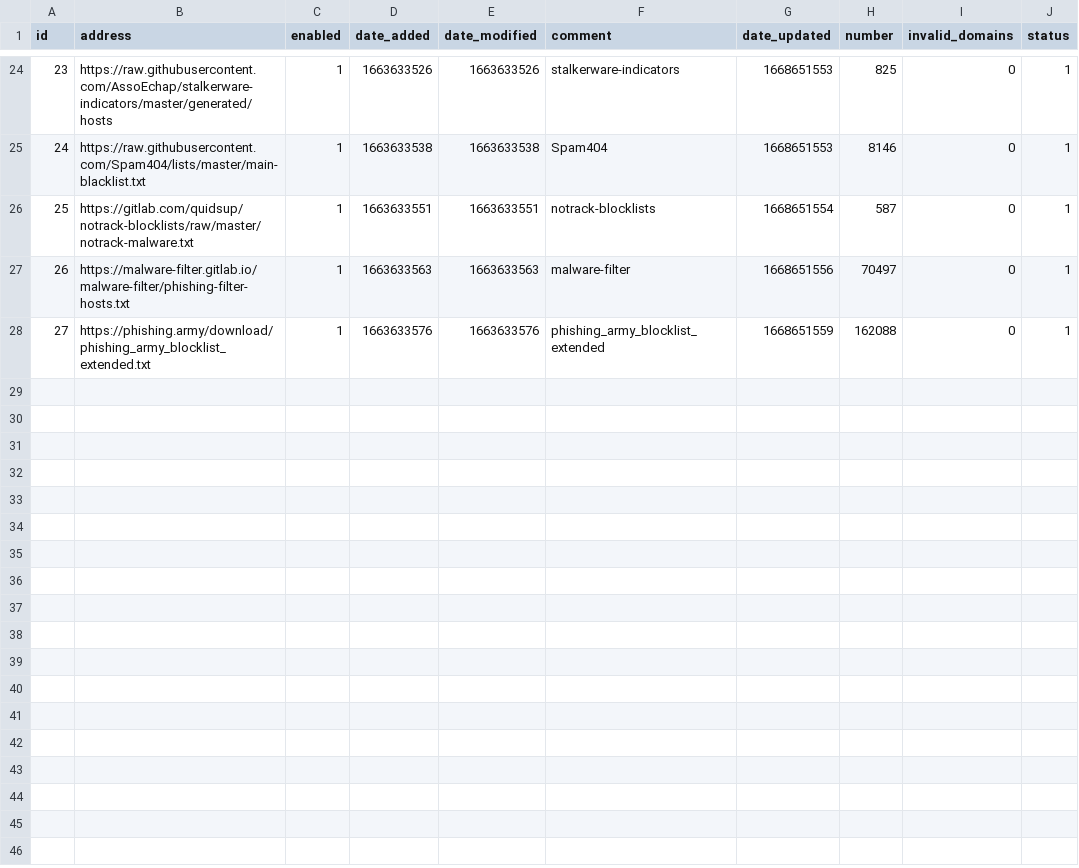
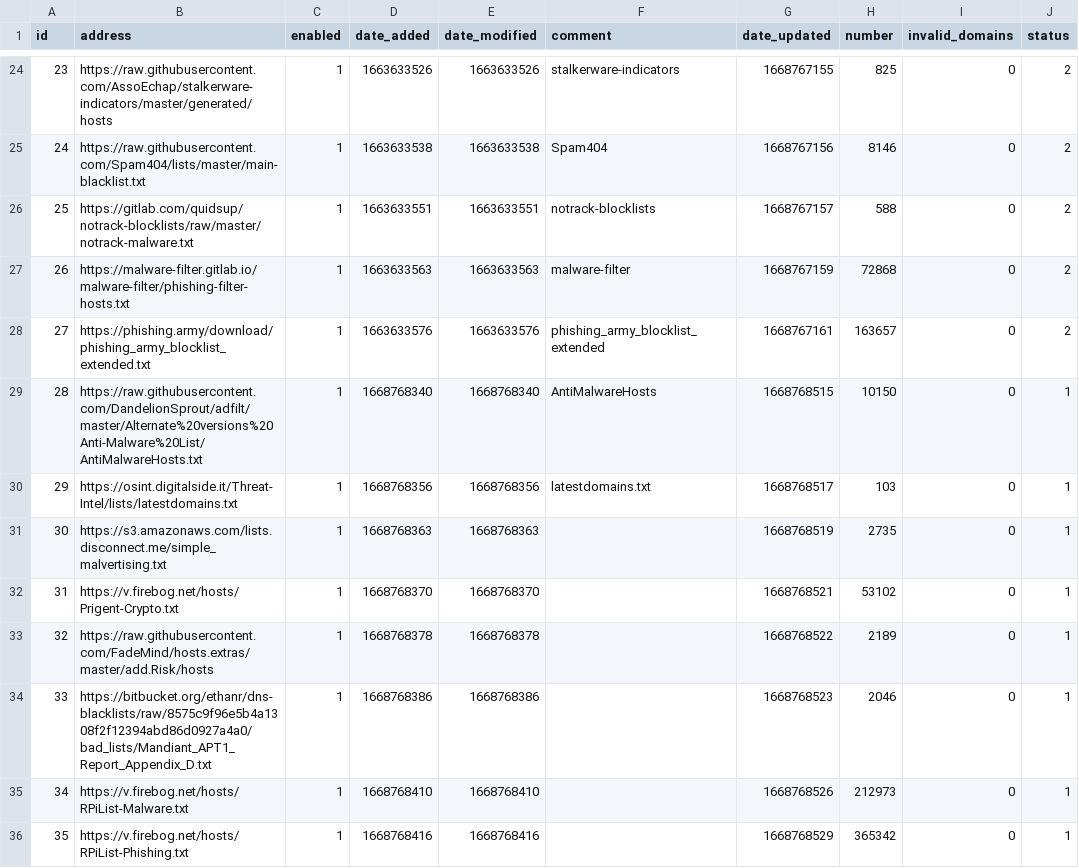
Before and after one commit to paperjam2032/my-pihole-lists, a CSV file: adlist.csv, drawn as a sheet; only a part is shown, gaps mark what is left out; the diff covers the shown part only.

```diff
--- a/adlist.csv
+++ b/adlist.csv
@@ -24,5 +24,13 @@ id,address,enabled,date_added,date_modified,comment,date_updated,number,invalid_
-23,https://raw.githubusercontent.com/AssoEchap/stalkerware-indicators/master/generated/hosts,1,1663633526,1663633526,stalkerware-indicators,1668651553,825,0,1
-24,https://raw.githubusercontent.com/Spam404/lists/master/main-blacklist.txt,1,1663633538,1663633538,Spam404,1668651553,8146,0,1
-25,https://gitlab.com/quidsup/notrack-blocklists/raw/master/notrack-malware.txt,1,1663633551,1663633551,notrack-blocklists,1668651554,587,0,1
-26,https://malware-filter.gitlab.io/malware-filter/phishing-filter-hosts.txt,1,1663633563,1663633563,malware-filter,1668651556,70497,0,1
-27,https://phishing.army/download/phishing_army_blocklist_extended.txt,1,1663633576,1663633576,phishing_army_blocklist_extended,1668651559,162088,0,1
+23,https://raw.githubusercontent.com/AssoEchap/stalkerware-indicators/master/generated/hosts,1,1663633526,1663633526,stalkerware-indicators,1668767155,825,0,2
+24,https://raw.githubusercontent.com/Spam404/lists/master/main-blacklist.txt,1,1663633538,1663633538,Spam404,1668767156,8146,0,2
+25,https://gitlab.com/quidsup/notrack-blocklists/raw/master/notrack-malware.txt,1,1663633551,1663633551,notrack-blocklists,1668767157,588,0,2
+26,https://malware-filter.gitlab.io/malware-filter/phishing-filter-hosts.txt,1,1663633563,1663633563,malware-filter,1668767159,72868,0,2
+27,https://phishing.army/download/phishing_army_blocklist_extended.txt,1,1663633576,1663633576,phishing_army_blocklist_extended,1668767161,163657,0,2
+28,https://raw.githubusercontent.com/DandelionSprout/adfilt/master/Alternate%20versions%20Anti-Malware%20List/AntiMalwareHosts.txt,1,1668768340,1668768340,AntiMalwareHosts,1668768515,10150,0,1
+29,https://osint.digitalside.it/Threat-Intel/lists/latestdomains.txt,1,1668768356,1668768356,latestdomains.txt,1668768517,103,0,1
+30,https://s3.amazonaws.com/lists.disconnect.me/simple_malvertising.txt,1,1668768363,1668768363,,1668768519,2735,0,1
+31,https://v.firebog.net/hosts/Prigent-Crypto.txt,1,1668768370,1668768370,,1668768521,53102,0,1
+32,https://raw.githubusercontent.com/FadeMind/hosts.extras/master/add.Risk/hosts,1,1668768378,1668768378,,1668768522,2189,0,1
+33,https://bitbucket.org/ethanr/dns-blacklists/raw/8575c9f96e5b4a1308f2f12394abd86d0927a4a0/bad_lists/Mandiant_APT1_Report_Appendix_D.txt,1,1668768386,1668768386,,1668768523,2046,0,1
+34,https://v.firebog.net/hosts/RPiList-Malware.txt,1,1668768410,1668768410,,1668768526,212973,0,1
+35,https://v.firebog.net/hosts/RPiList-Phishing.txt,1,1668768416,1668768416,,1668768529,365342,0,1
```
Also changed, not shown: 49 edited cells elsewhere in this file, domainlist.csv.
